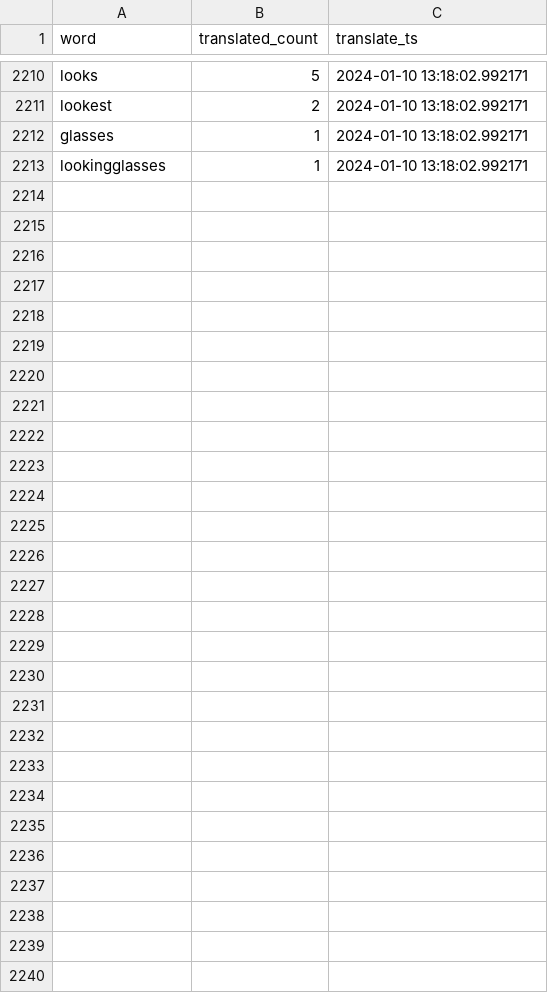
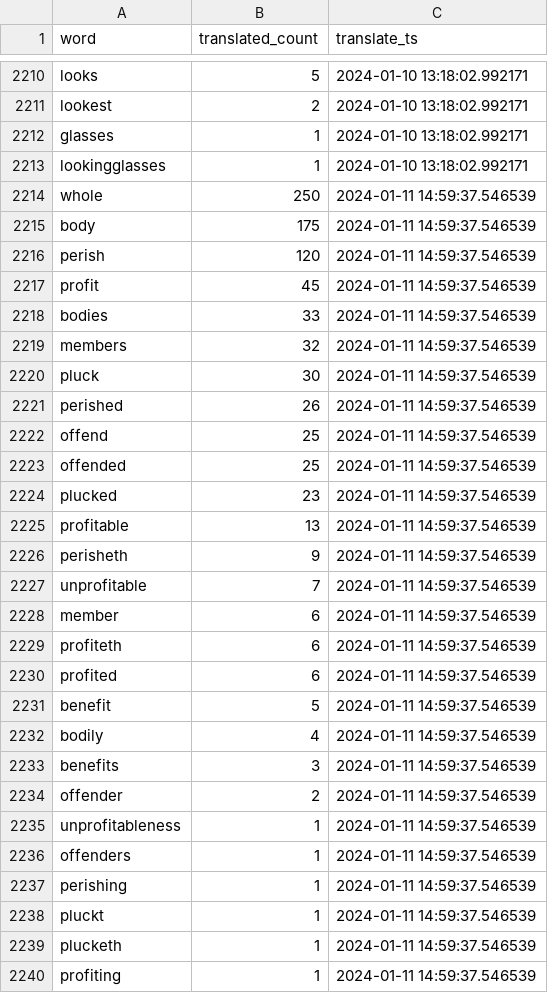
Before and after one commit to TraxData313/KJV-BG-translation, a CSV file: logs/word_change_log_file.csv, drawn as a sheet; only a part is shown, gaps mark what is left out; the diff names each change by its address in the sheet, - before the commit and + after, or states it on an @@ line.

```diff
--- a/logs/word_change_log_file.csv
+++ b/logs/word_change_log_file.csv
+row 2214: whole | 250 | 2024-01-11 14:59:37.546539
+row 2215: body | 175 | 2024-01-11 14:59:37.546539
+row 2216: perish | 120 | 2024-01-11 14:59:37.546539
+row 2217: profit | 45 | 2024-01-11 14:59:37.546539
+row 2218: bodies | 33 | 2024-01-11 14:59:37.546539
+row 2219: members | 32 | 2024-01-11 14:59:37.546539
+row 2220: pluck | 30 | 2024-01-11 14:59:37.546539
+row 2221: perished | 26 | 2024-01-11 14:59:37.546539
+row 2222: offend | 25 | 2024-01-11 14:59:37.546539
+row 2223: offended | 25 | 2024-01-11 14:59:37.546539
+row 2224: plucked | 23 | 2024-01-11 14:59:37.546539
+row 2225: profitable | 13 | 2024-01-11 14:59:37.546539
+row 2226: perisheth | 9 | 2024-01-11 14:59:37.546539
+row 2227: unprofitable | 7 | 2024-01-11 14:59:37.546539
+row 2228: member | 6 | 2024-01-11 14:59:37.546539
+row 2229: profiteth | 6 | 2024-01-11 14:59:37.546539
+row 2230: profited | 6 | 2024-01-11 14:59:37.546539
+row 2231: benefit | 5 | 2024-01-11 14:59:37.546539
+row 2232: bodily | 4 | 2024-01-11 14:59:37.546539
+row 2233: benefits | 3 | 2024-01-11 14:59:37.546539
+row 2234: offender | 2 | 2024-01-11 14:59:37.546539
+row 2235: unprofitableness | 1 | 2024-01-11 14:59:37.546539
+row 2236: offenders | 1 | 2024-01-11 14:59:37.546539
+row 2237: perishing | 1 | 2024-01-11 14:59:37.546539
+row 2238: pluckt | 1 | 2024-01-11 14:59:37.546539
+row 2239: plucketh | 1 | 2024-01-11 14:59:37.546539
+row 2240: profiting | 1 | 2024-01-11 14:59:37.546539
```
Also changed, not shown: 5 other files.
